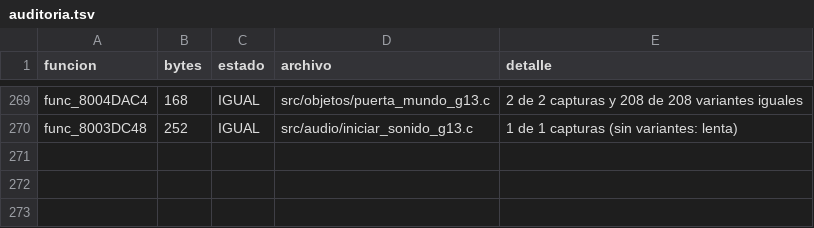
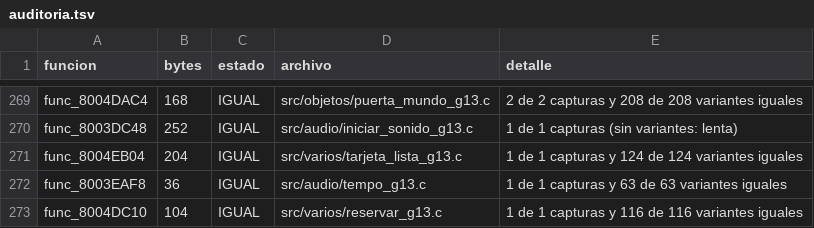
Before and after one commit to Tunuba/SABRINA, a TSV file: notas/fases/auditoria.tsv, drawn as a sheet; only a part is shown, gaps mark what is left out.

```diff
--- a/notas/fases/auditoria.tsv
+++ b/notas/fases/auditoria.tsv
@@ -270 +270,4 @@ func_8004DAC4	168	IGUAL	src/objetos/puerta_mundo_g13.c	2 de 2 capturas y 208 de
 func_8003DC48	252	IGUAL	src/audio/iniciar_sonido_g13.c	1 de 1 capturas (sin variantes: lenta)
+func_8004EB04	204	IGUAL	src/varios/tarjeta_lista_g13.c	1 de 1 capturas y 124 de 124 variantes iguales
+func_8003EAF8	36	IGUAL	src/audio/tempo_g13.c	1 de 1 capturas y 63 de 63 variantes iguales
+func_8004DC10	104	IGUAL	src/varios/reservar_g13.c	1 de 1 capturas y 116 de 116 variantes iguales
```
Also changed, not shown: 3 other files.
